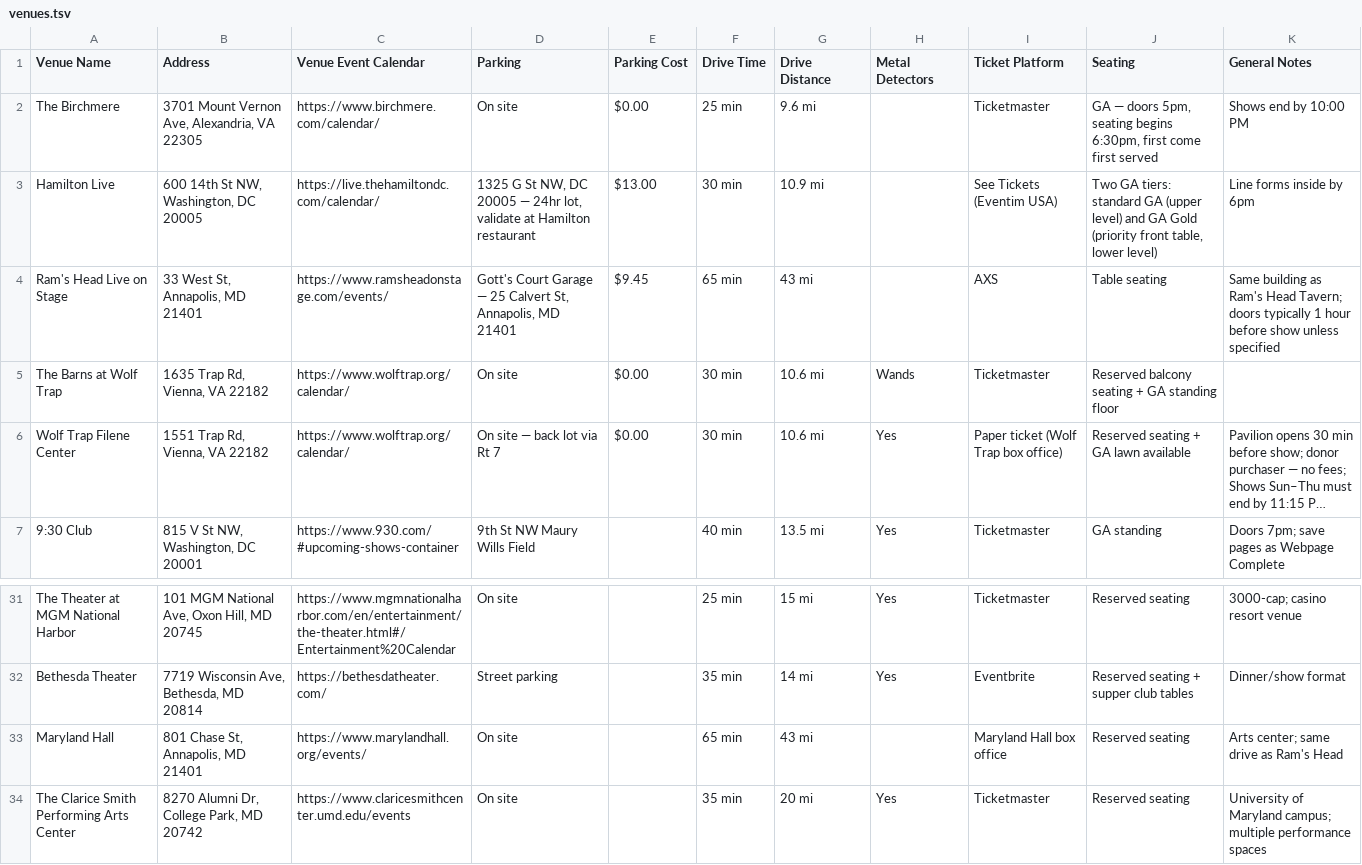
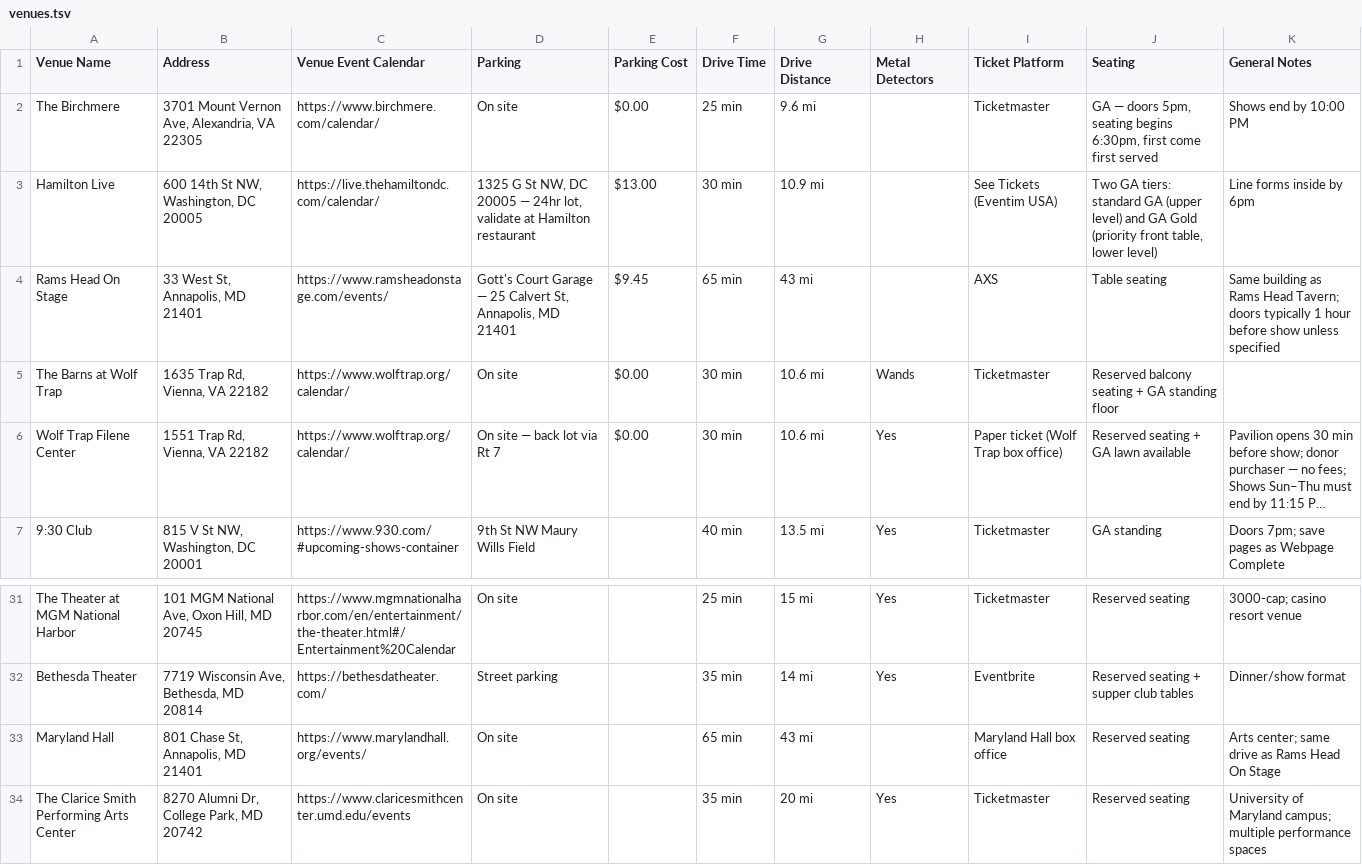
Before and after one commit to dan2bit/songs-for-my-funeral, a TSV file: live-shows/venues.tsv, drawn as a sheet; only a part is shown, gaps mark what is left out; long unchanged cells end in ….

```diff
--- a/live-shows/venues.tsv
+++ b/live-shows/venues.tsv
@@ -3,3 +3,3 @@ The Birchmere	3701 Mount Vernon Ave, Alexandria, VA 22305	https://www.birchmere.
 Hamilton Live	600 14th St NW, Washington, DC 20005	https://live.thehamiltondc.com/calendar/	1325 G St NW, DC 20005 — 24hr lot, validate at Hamilton restaurant	$13.00	30 min	10.9 mi		See Tickets (Eventim USA)	Two GA tiers: standard GA (upper level) and GA Gold (priority front table, lower level)	Line forms inside by 6pm
-Ram's Head Live on Stage	33 West St, Annapolis, MD 21401	https://www.ramsheadonstage.com/events/	Gott's Court Garage — 25 Calvert St, Annapolis, MD 21401	$9.45	65 min	43 mi		AXS	Table seating	Same building as Ram's Head Tavern; doors typically 1 hour before show unless specified
+Rams Head On Stage	33 West St, Annapolis, MD 21401	https://www.ramsheadonstage.com/events/	Gott's Court Garage — 25 Calvert St, Annapolis, MD 21401	$9.45	65 min	43 mi		AXS	Table seating	Same building as Rams Head Tavern; doors typically 1 hour before show unless specified
 The Barns at Wolf Trap	1635 Trap Rd, Vienna, VA 22182	https://www.wolftrap.org/calendar/	On site	$0.00	30 min	10.6 mi	Wands	Ticketmaster	Reserved balcony seating + GA standing floor	
@@ -32,3 +32,3 @@ The Theater at MGM National Harbor	101 MGM National Ave, Oxon Hill, MD 20745	htt
 Bethesda Theater	7719 Wisconsin Ave, Bethesda, MD 20814	https://bethesdatheater.com/	Street parking		35 min	14 mi	Yes	Eventbrite	Reserved seating + supper club tables	Dinner/show format
-Maryland Hall	801 Chase St, Annapolis, MD 21401	https://www.marylandhall.org/events/	On site		65 min	43 mi		Maryland Hall box office	Reserved seating	Arts center; same drive as Ram's Head
+Maryland Hall	801 Chase St, Annapolis, MD 21401	https://www.marylandhall.org/events/	On site		65 min	43 mi		Maryland Hall box office	Reserved seating	Arts center; same drive as Rams Head On Stage
 The Clarice Smith Performing Arts Center	8270 Alumni Dr, College Park, MD 20742	https://www.claricesmithcenter.umd.edu/events	On site		35 min	20 mi	Yes	Ticketmaster	Reserved seating	University of Maryland campus; multiple performance spaces
```
Also changed, not shown: live-shows/live_shows_2026.tsv, 1 other file.
